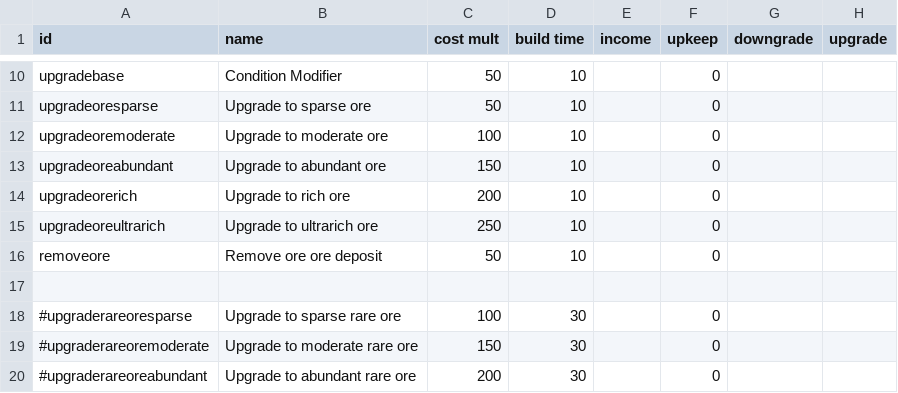
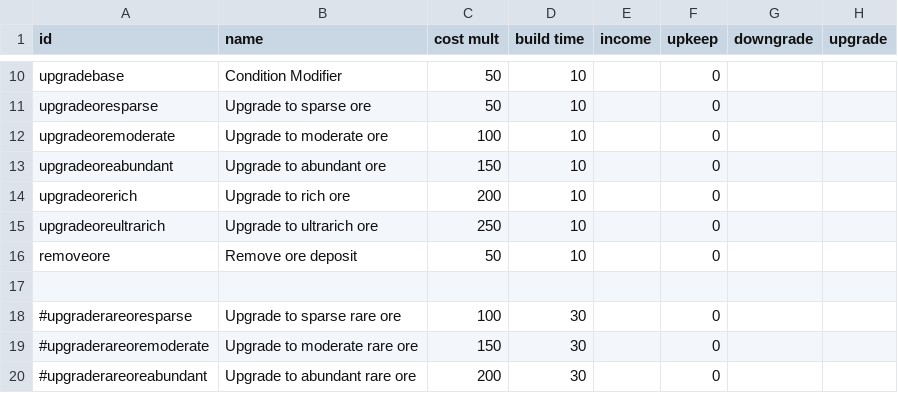
Before and after one commit to DarkbordermanModding/Starsector-IndustryOverhaul, a CSV file: data/campaign/industries.csv, drawn as a sheet; only a part is shown, gaps mark what is left out; the diff names each change by its address in the sheet, - before the commit and + after, or states it on an @@ line.

Commit message:
Update

```diff
--- a/data/campaign/industries.csv
+++ b/data/campaign/industries.csv
-B16 (name): Remove ore ore deposit
+B16 (name): Remove ore deposit
```
